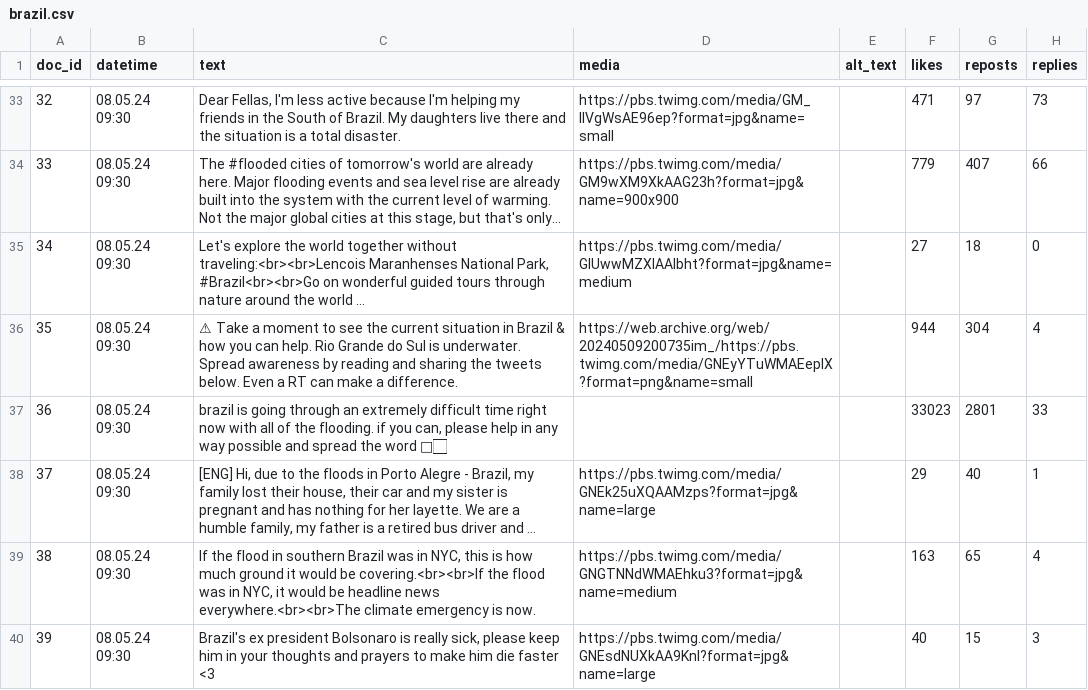
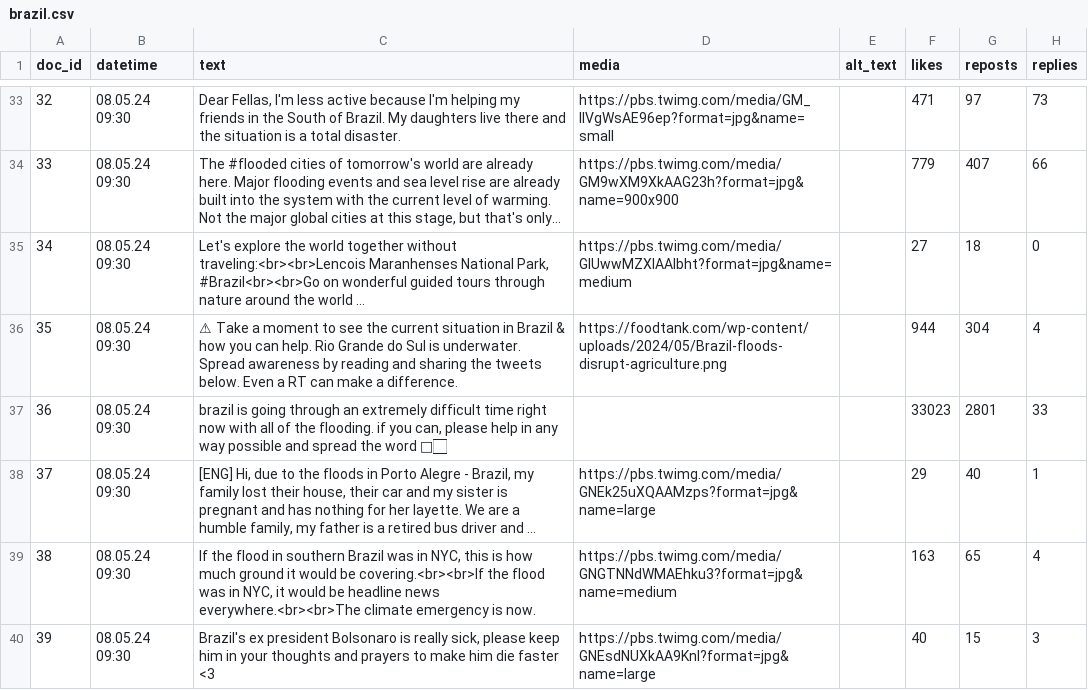
Before and after one commit to Howquez/DICE, a CSV file: studies/brand_safety/stimuli/brazil.csv, drawn as a sheet; only a part is shown, gaps mark what is left out; long unchanged cells end in …; the diff names each change by its address in the sheet, - before the commit and + after, or states it on an @@ line.

Commit message:
add picture

```diff
--- a/studies/brand_safety/stimuli/brazil.csv
+++ b/studies/brand_safety/stimuli/brazil.csv
-D36 (media): https://web.archive.org/web/20240509200735im_/https://pbs.twimg.com/media/GNEyYTuWMAEepIX?format=png&name=small
+D36 (media): https://foodtank.com/wp-content/uploads/2024/05/Brazil-floods-disrupt-agriculture.png
```
